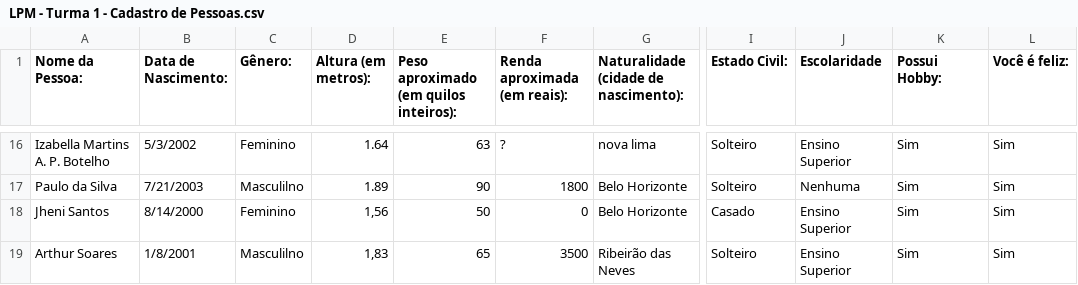
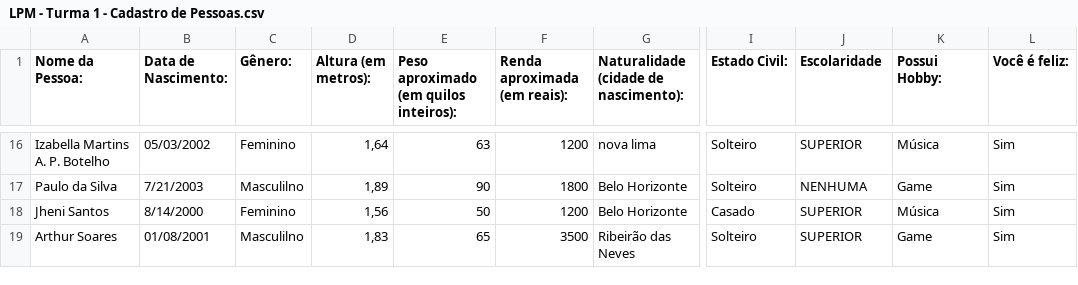
Before and after one commit to gabialvarenga/labprogramacao-modular, a CSV file: knn_pessoa/LPM - Turma 1 - Cadastro de Pessoas.csv, drawn as a sheet; only a part is shown, gaps mark what is left out; the diff covers the shown part only; the diff names each change by its address in the sheet, - before the commit and + after, or states it on an @@ line.

```diff
--- a/knn_pessoa/LPM - Turma 1 - Cadastro de Pessoas.csv
+++ b/knn_pessoa/LPM - Turma 1 - Cadastro de Pessoas.csv
-B16 (Data de Nascimento:): 5/3/2002
+B16 (Data de Nascimento:): 05/03/2002
-D16 (Altura (em metros):): 1.64
+D16 (Altura (em metros):): 1,64
-F16 (Renda aproximada (em reais):): ?
+F16 (Renda aproximada (em reais):): 1200
-J16 (Escolaridade): Ensino Superior
+J16 (Escolaridade): SUPERIOR
-K16 (Possui Hobby:): Sim
+K16 (Possui Hobby:): Música
-D17 (Altura (em metros):): 1.89
+D17 (Altura (em metros):): 1,89
-J17 (Escolaridade): Nenhuma
+J17 (Escolaridade): NENHUMA
-K17 (Possui Hobby:): Sim
+K17 (Possui Hobby:): Game
-F18 (Renda aproximada (em reais):): 0
+F18 (Renda aproximada (em reais):): 1200
-J18:J19 (Escolaridade): Ensino Superior
+J18:J19 (Escolaridade): SUPERIOR
-K18 (Possui Hobby:): Sim
+K18 (Possui Hobby:): Música
-B19 (Data de Nascimento:): 1/8/2001
+B19 (Data de Nascimento:): 01/08/2001
-K19 (Possui Hobby:): Sim
+K19 (Possui Hobby:): Game
```
Also changed, not shown: 44 edited cells elsewhere in this file, 2 other files.
